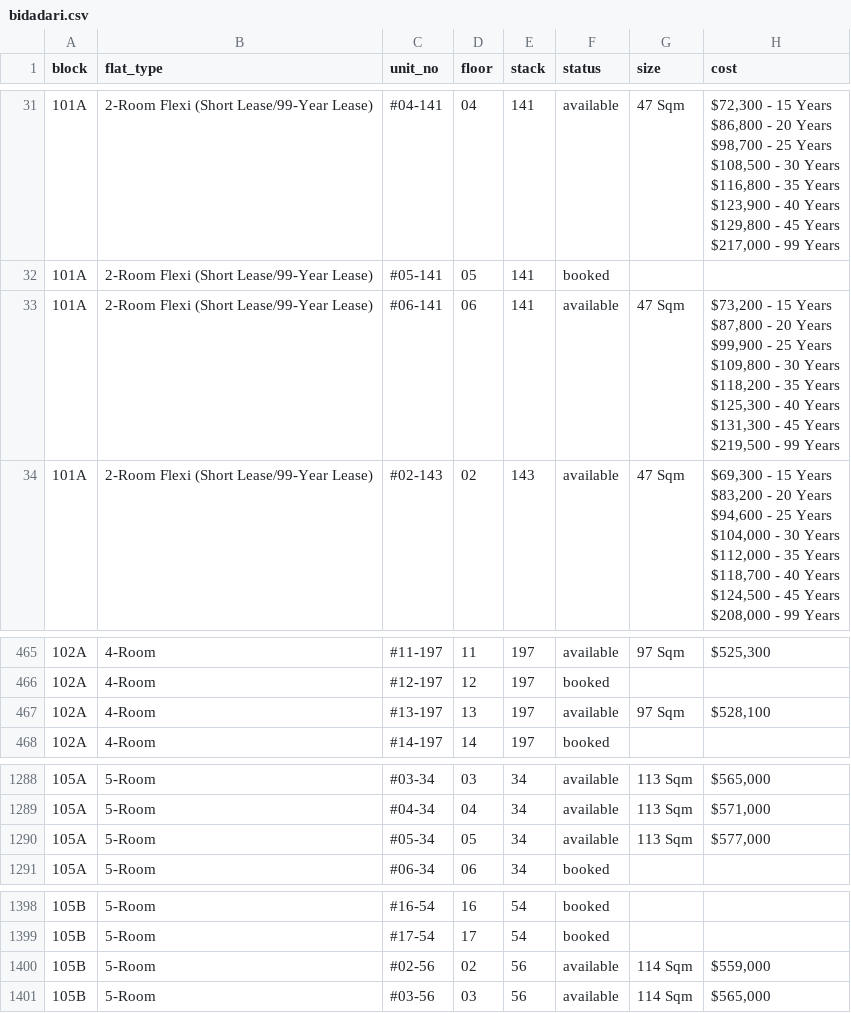
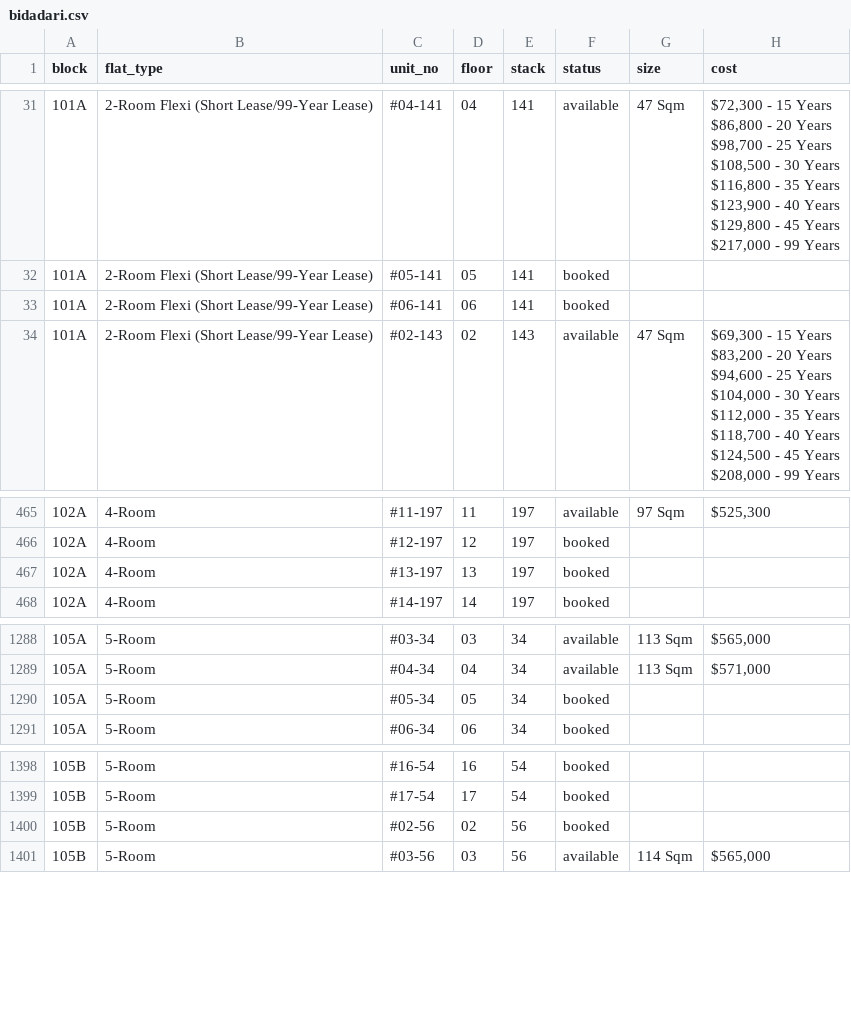
Before and after one commit to ffaeiouff/Bidadari-Oasis, a CSV file: data/bidadari.csv, drawn as a sheet; only a part is shown, gaps mark what is left out; ↵ is a line break in a cell; the diff names each change by its address in the sheet, - before the commit and + after, or states it on an @@ line.

Commit message:
Updated data on Tue Mar 22 13:29:30 SGT 2016

```diff
--- a/data/bidadari.csv
+++ b/data/bidadari.csv
-F33 (status): available
+F33 (status): booked
-G33 (size): 47 Sqm
+G33 (size): (empty)
-H33 (cost): $73,200 - 15 Years ↵ $87,800 - 20 Years ↵ $99,900 - 25 Years ↵ $109,800 - 30 Years ↵ $118,200 - 35 Years ↵ $125,300 - 40 Years ↵ $131,300 - 45 Years ↵ $219,500 - 99 Years
+H33 (cost): (empty)
-F467 (status): available
+F467 (status): booked
-G467 (size): 97 Sqm
+G467 (size): (empty)
-H467 (cost): $528,100
+H467 (cost): (empty)
-F1290 (status): available
+F1290 (status): booked
-G1290 (size): 113 Sqm
+G1290 (size): (empty)
-H1290 (cost): $577,000
+H1290 (cost): (empty)
-F1400 (status): available
+F1400 (status): booked
-G1400 (size): 114 Sqm
+G1400 (size): (empty)
-H1400 (cost): $559,000
+H1400 (cost): (empty)
```
Also changed, not shown: 2 other files.
